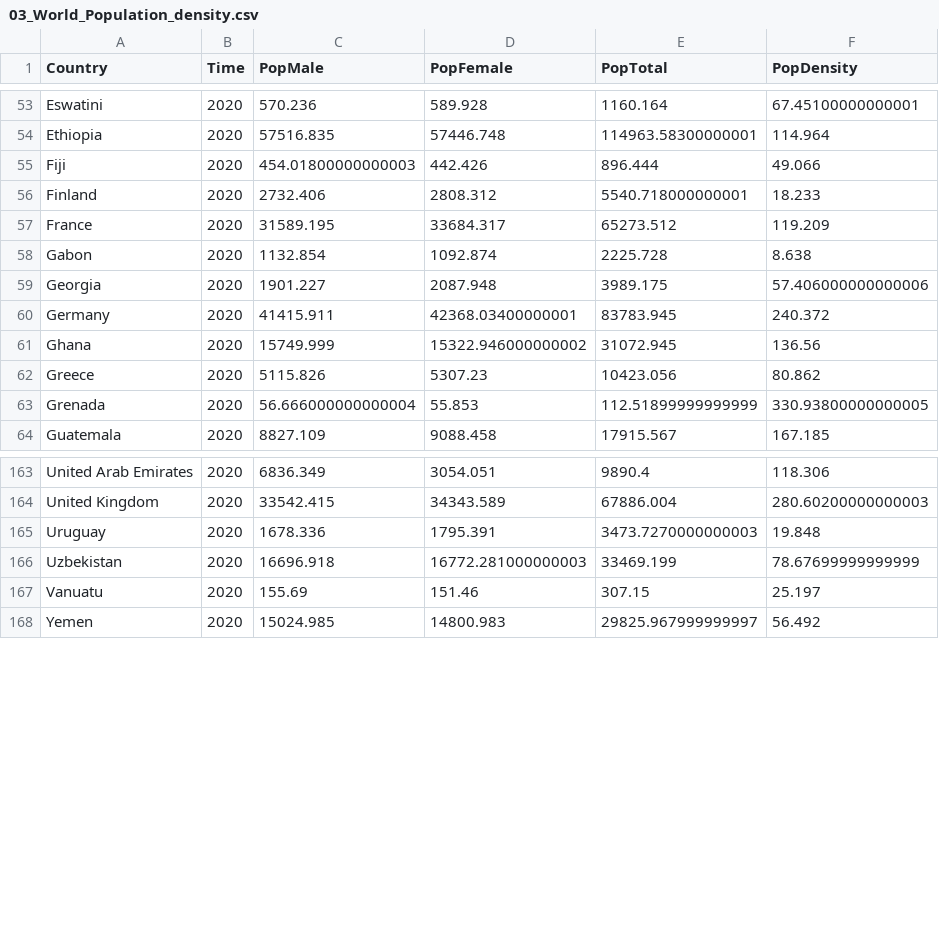
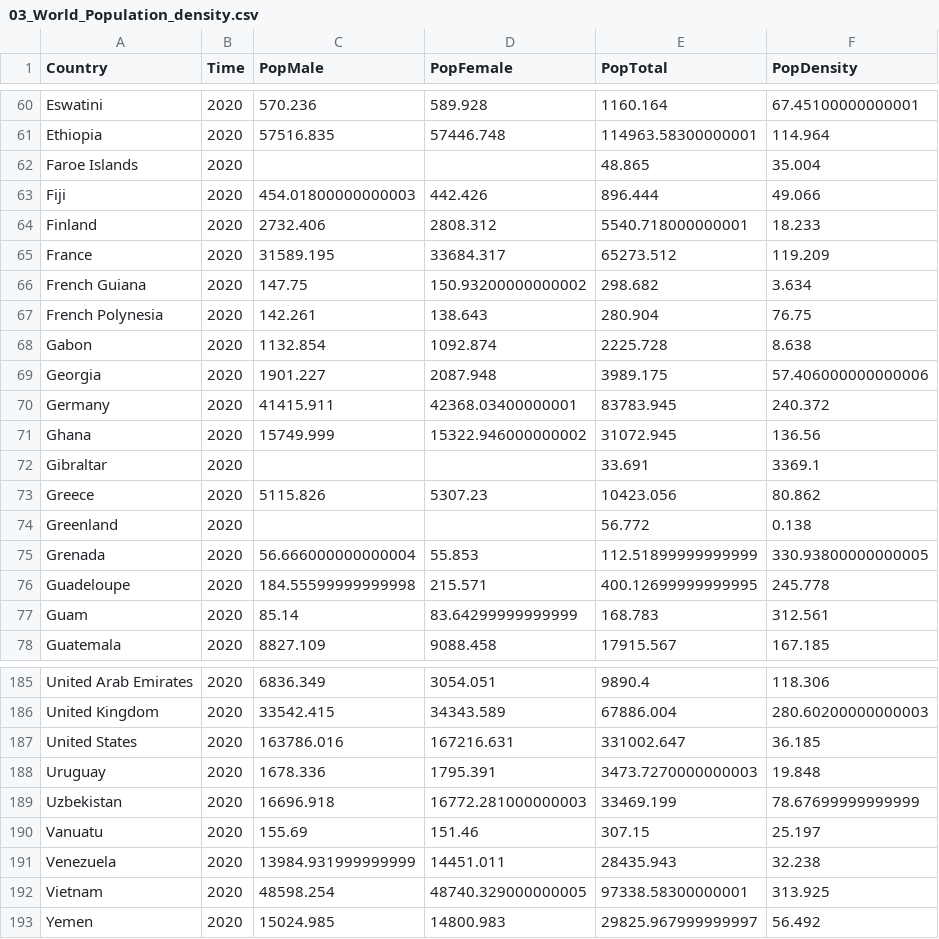
Before and after one commit to lytai1/cs271predictcodiv19, a CSV file: processed_data/03_World_Population_density.csv, drawn as a sheet; only a part is shown, gaps mark what is left out; the diff covers the shown part only; the diff names each change by its address in the sheet, - before the commit and + after, or states it on an @@ line.

Commit message:
added flight in country list; fixed some country name in 03

```diff
--- a/processed_data/03_World_Population_density.csv
+++ b/processed_data/03_World_Population_density.csv
+row 62: Faroe Islands | 2020 |  |  | 48.865 | 35.004
+row 66: French Guiana | 2020 | 147.75 | 150.93200000000002 | 298.682 | 3.634
+row 67: French Polynesia | 2020 | 142.261 | 138.643 | 280.904 | 76.75
+row 72: Gibraltar | 2020 |  |  | 33.691 | 3369.1
+row 74: Greenland | 2020 |  |  | 56.772 | 0.138
+row 76: Guadeloupe | 2020 | 184.55599999999998 | 215.571 | 400.12699999999995 | 245.778
+row 77: Guam | 2020 | 85.14 | 83.64299999999999 | 168.783 | 312.561
+row 187: United States | 2020 | 163786.016 | 167216.631 | 331002.647 | 36.185
+row 191: Venezuela | 2020 | 13984.931999999999 | 14451.011 | 28435.943 | 32.238
+row 192: Vietnam | 2020 | 48598.254 | 48740.329000000005 | 97338.58300000001 | 313.925
```
Also changed, not shown: 15 added rows elsewhere in this file, 2 other files.
